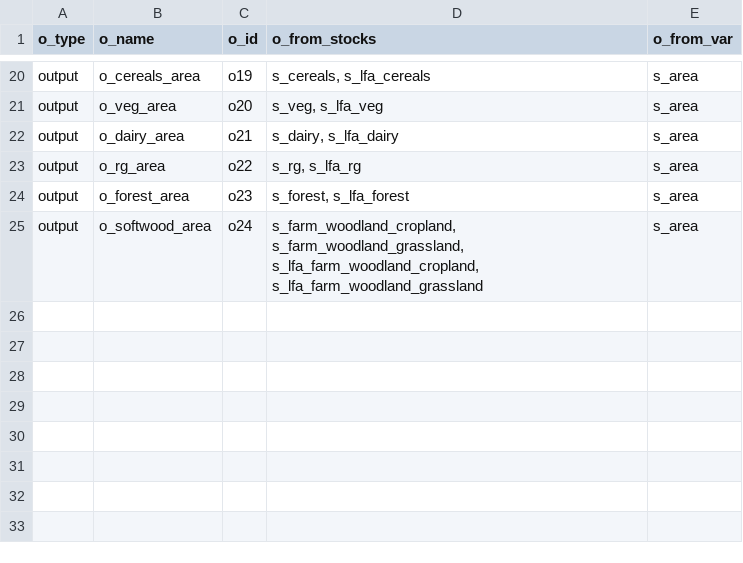
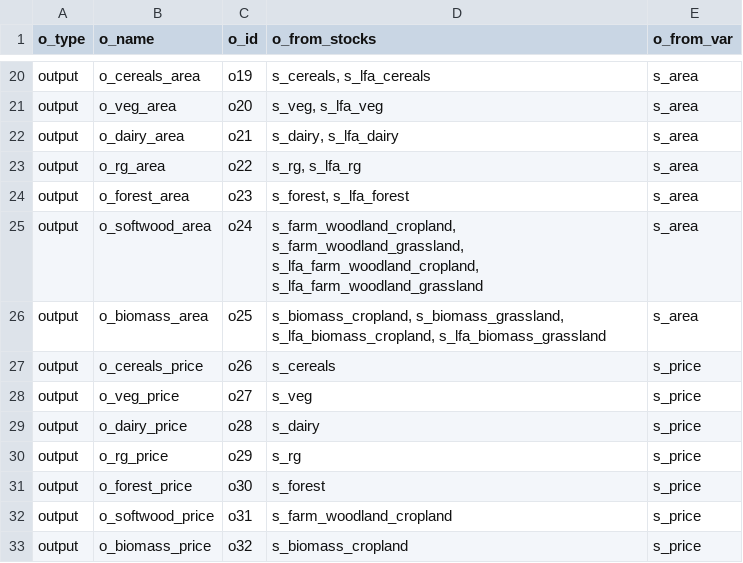
Before and after one commit to OliPerkins1987/LULCSD, a CSV file: mod/Outputs.csv, drawn as a sheet; only a part is shown, gaps mark what is left out; the diff names each change by its address in the sheet, - before the commit and + after, or states it on an @@ line.

```diff
--- a/mod/Outputs.csv
+++ b/mod/Outputs.csv
+row 26: output | o_biomass_area | o25 | s_biomass_cropland, s_biomass_grassland, s_lfa_biomass_cropland, s_lfa_biomass_grassland | s_area
+row 27: output | o_cereals_price | o26 | s_cereals | s_price
+row 28: output | o_veg_price | o27 | s_veg | s_price
+row 29: output | o_dairy_price | o28 | s_dairy | s_price
+row 30: output | o_rg_price | o29 | s_rg | s_price
+row 31: output | o_forest_price | o30 | s_forest | s_price
+row 32: output | o_softwood_price | o31 | s_farm_woodland_cropland | s_price
+row 33: output | o_biomass_price | o32 | s_biomass_cropland | s_price
```
Also changed, not shown: mod/Flows.csv, mod/data/s_biomass_cropland.csv, 16 other files.
